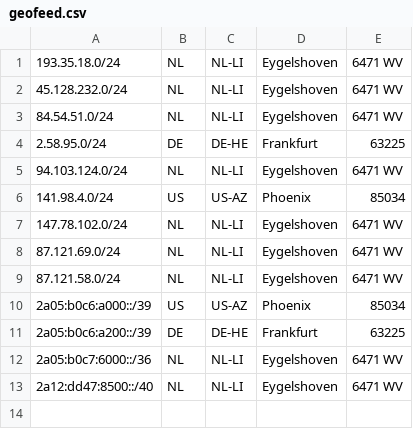
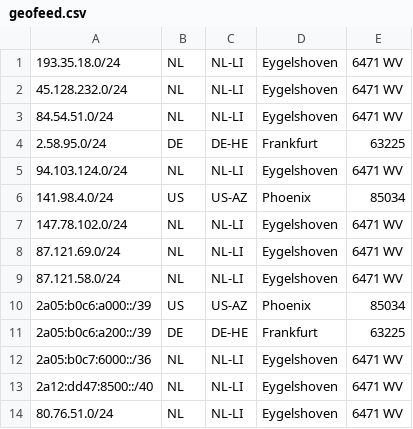
Before and after one commit to pfcloud-io/geofeed, a CSV file: geofeed.csv, drawn as a sheet.

Commit message:
Update geofeed.csv

```diff
--- a/geofeed.csv
+++ b/geofeed.csv
@@ -13 +13,2 @@
 2a12:dd47:8500::/40,NL,NL-LI,Eygelshoven,6471 WV
+80.76.51.0/24,NL,NL-LI,Eygelshoven,6471 WV
```
